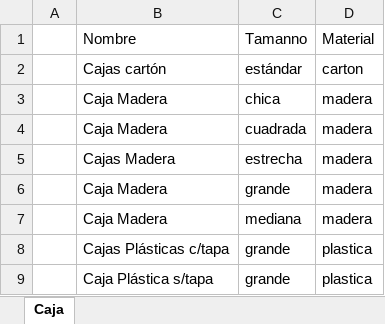
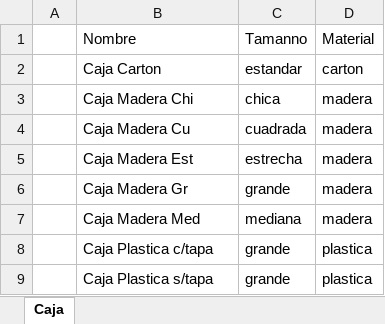
Before and after one commit to mmalbo/muhias_gippro, an Excel workbook: Excel/Caja.xlsx, sheet Caja, drawn as a sheet; values as stored, in another font and other column widths than the file's, no borders; the diff names each change by its address in the sheet, - before the commit and + after, or states it on an @@ line.

```diff
--- a/Excel/Caja.xlsx (sheet Caja)
+++ b/Excel/Caja.xlsx (sheet Caja)
-B2: Cajas cartón
+B2: Caja Carton
-C2: estándar
+C2: estandar
-B3: Caja Madera
+B3: Caja Madera Chi
-B4: Caja Madera
+B4: Caja Madera Cu
-B5: Cajas Madera
+B5: Caja Madera Est
-B6: Caja Madera
+B6: Caja Madera Gr
-B7: Caja Madera
+B7: Caja Madera Med
-B8: Cajas Plásticas c/tapa
+B8: Caja Plastica c/tapa
-B9: Caja Plástica s/tapa
+B9: Caja Plastica s/tapa
```
Also changed, not shown: Excel/Envase.xlsx, 24 other files.
